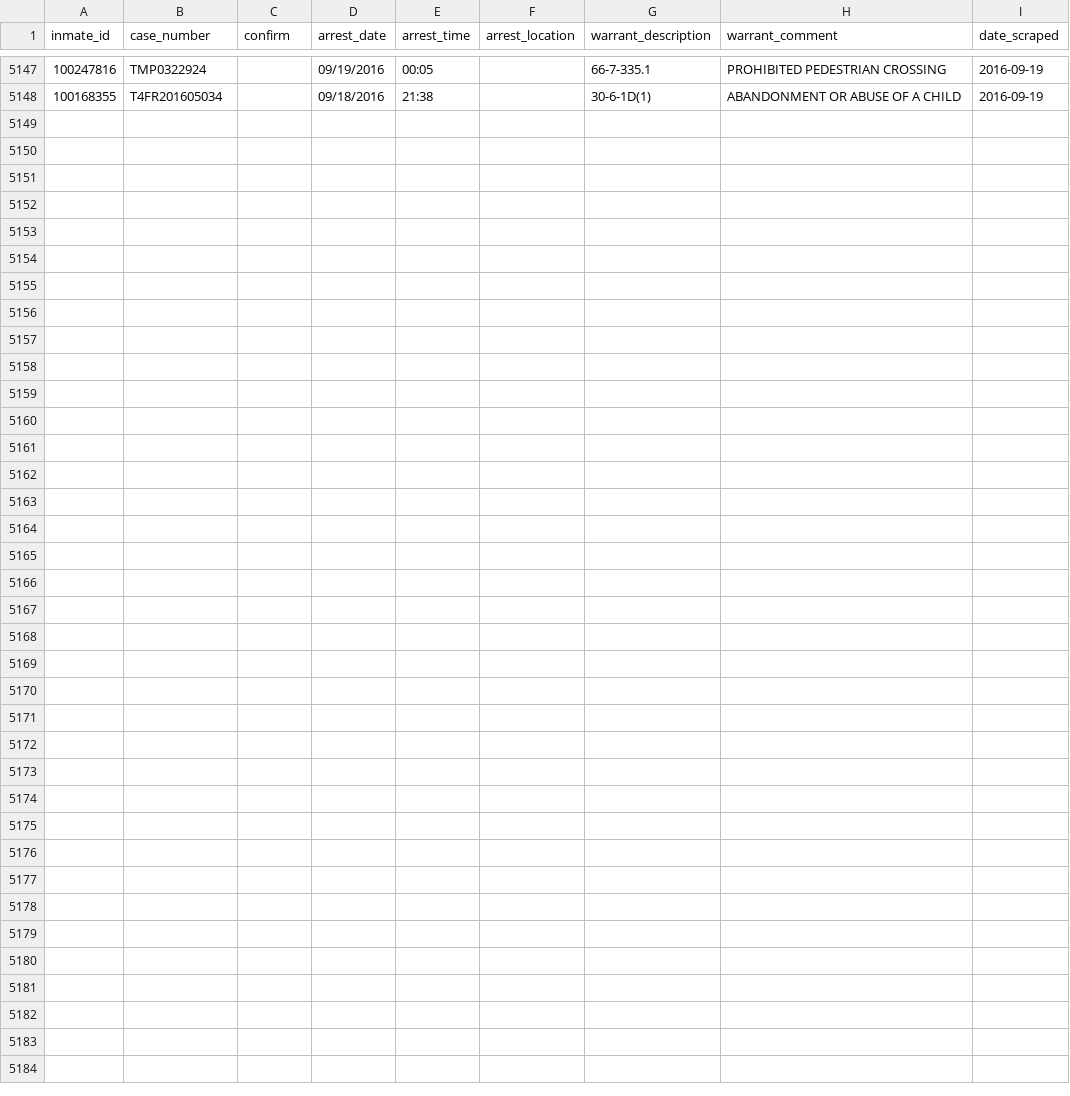
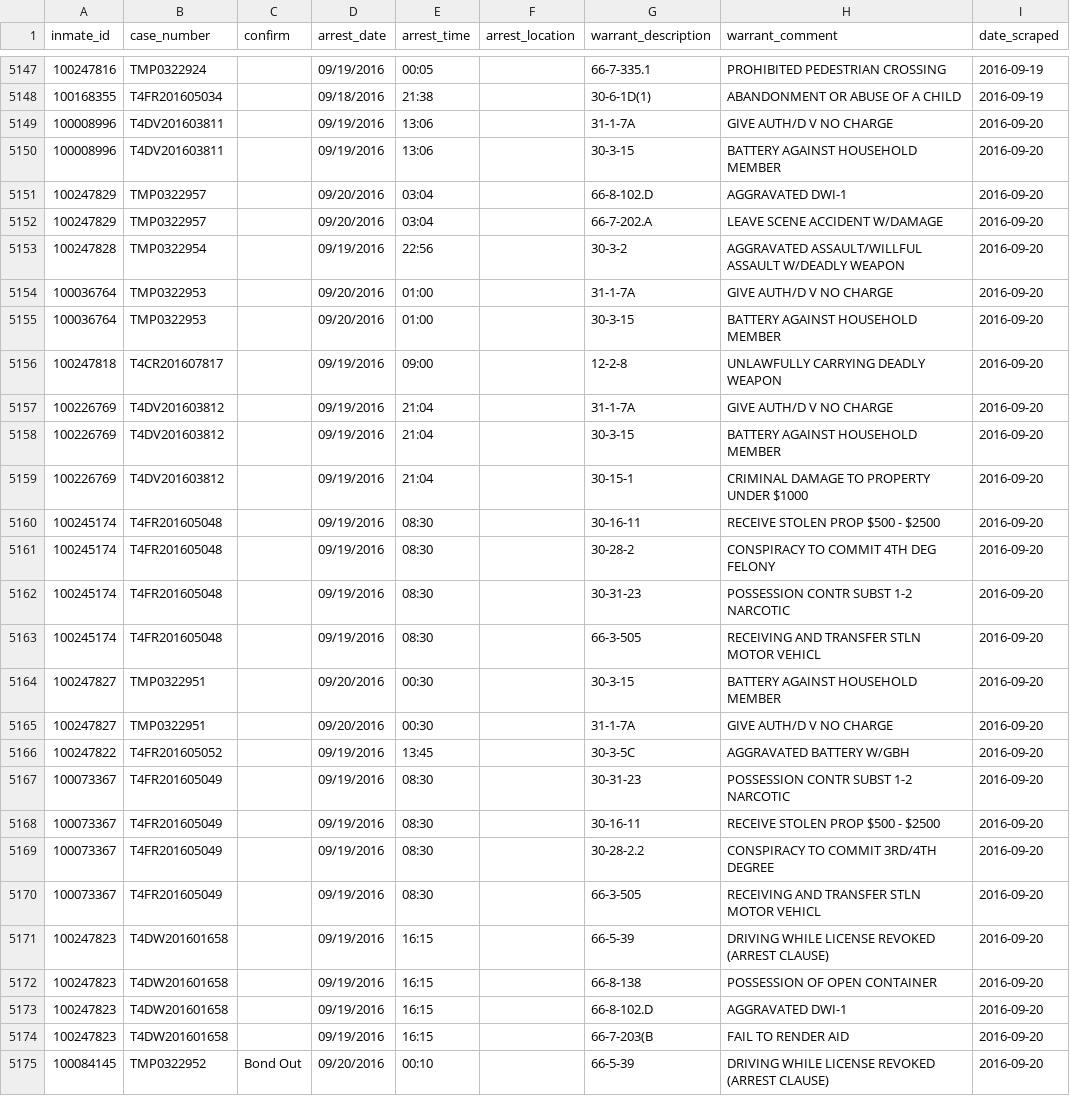
Before and after one commit to sandrafish/justice, a CSV file: data/arrest_details.csv, drawn as a sheet; only a part is shown, gaps mark what is left out.

```diff
--- a/data/arrest_details.csv
+++ b/data/arrest_details.csv
@@ -5148 +5148,28 @@ inmate_id,case_number,confirm,arrest_date,arrest_time,arrest_location,warrant_de
 100168355,T4FR201605034,,09/18/2016,21:38,,30-6-1D(1),ABANDONMENT OR ABUSE OF A CHILD,2016-09-19
+100008996,T4DV201603811,,09/19/2016,13:06,,31-1-7A,GIVE AUTH/D V NO CHARGE,2016-09-20
+100008996,T4DV201603811,,09/19/2016,13:06,,30-3-15,BATTERY AGAINST HOUSEHOLD MEMBER,2016-09-20
+100247829,TMP0322957,,09/20/2016,03:04,,66-8-102.D,AGGRAVATED DWI-1,2016-09-20
+100247829,TMP0322957,,09/20/2016,03:04,,66-7-202.A,LEAVE SCENE ACCIDENT W/DAMAGE,2016-09-20
+100247828,TMP0322954,,09/19/2016,22:56,,30-3-2,AGGRAVATED ASSAULT/WILLFUL ASSAULT W/DEADLY WEAPON,2016-09-20
+100036764,TMP0322953,,09/20/2016,01:00,,31-1-7A,GIVE AUTH/D V NO CHARGE,2016-09-20
+100036764,TMP0322953,,09/20/2016,01:00,,30-3-15,BATTERY AGAINST HOUSEHOLD MEMBER,2016-09-20
+100247818,T4CR201607817,,09/19/2016,09:00,,12-2-8,UNLAWFULLY CARRYING DEADLY WEAPON,2016-09-20
+100226769,T4DV201603812,,09/19/2016,21:04,,31-1-7A,GIVE AUTH/D V NO CHARGE,2016-09-20
+100226769,T4DV201603812,,09/19/2016,21:04,,30-3-15,BATTERY AGAINST HOUSEHOLD MEMBER,2016-09-20
+100226769,T4DV201603812,,09/19/2016,21:04,,30-15-1,CRIMINAL DAMAGE TO PROPERTY UNDER $1000,2016-09-20
+100245174,T4FR201605048,,09/19/2016,08:30,,30-16-11,RECEIVE STOLEN PROP $500 - $2500,2016-09-20
+100245174,T4FR201605048,,09/19/2016,08:30,,30-28-2,CONSPIRACY TO COMMIT 4TH DEG FELONY,2016-09-20
+100245174,T4FR201605048,,09/19/2016,08:30,,30-31-23,POSSESSION CONTR SUBST 1-2 NARCOTIC,2016-09-20
+100245174,T4FR201605048,,09/19/2016,08:30,,66-3-505,RECEIVING AND TRANSFER STLN MOTOR VEHICL,2016-09-20
+100247827,TMP0322951,,09/20/2016,00:30,,30-3-15,BATTERY AGAINST HOUSEHOLD MEMBER,2016-09-20
+100247827,TMP0322951,,09/20/2016,00:30,,31-1-7A,GIVE AUTH/D V NO CHARGE,2016-09-20
+100247822,T4FR201605052,,09/19/2016,13:45,,30-3-5C,AGGRAVATED BATTERY W/GBH,2016-09-20
+100073367,T4FR201605049,,09/19/2016,08:30,,30-31-23,POSSESSION CONTR SUBST 1-2 NARCOTIC,2016-09-20
+100073367,T4FR201605049,,09/19/2016,08:30,,30-16-11,RECEIVE STOLEN PROP $500 - $2500,2016-09-20
+100073367,T4FR201605049,,09/19/2016,08:30,,30-28-2.2,CONSPIRACY TO COMMIT 3RD/4TH DEGREE,2016-09-20
+100073367,T4FR201605049,,09/19/2016,08:30,,66-3-505,RECEIVING AND TRANSFER STLN MOTOR VEHICL,2016-09-20
+100247823,T4DW201601658,,09/19/2016,16:15,,66-5-39,DRIVING WHILE LICENSE REVOKED (ARREST CLAUSE),2016-09-20
+100247823,T4DW201601658,,09/19/2016,16:15,,66-8-138,POSSESSION OF OPEN CONTAINER,2016-09-20
+100247823,T4DW201601658,,09/19/2016,16:15,,66-8-102.D,AGGRAVATED DWI-1,2016-09-20
+100247823,T4DW201601658,,09/19/2016,16:15,,66-7-203(B,FAIL TO RENDER AID,2016-09-20
+100084145,TMP0322952,Bond Out,09/20/2016,00:10,,66-5-39,DRIVING WHILE LICENSE REVOKED (ARREST CLAUSE),2016-09-20
```
Also changed, not shown: data/bail_details.csv, data/warrant_details.csv, 43 other files.
